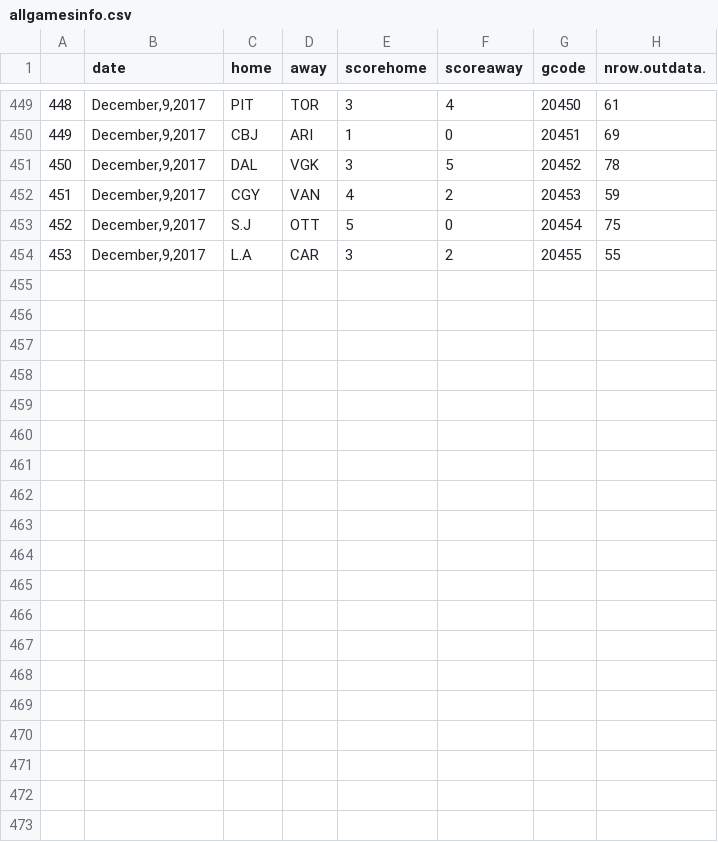
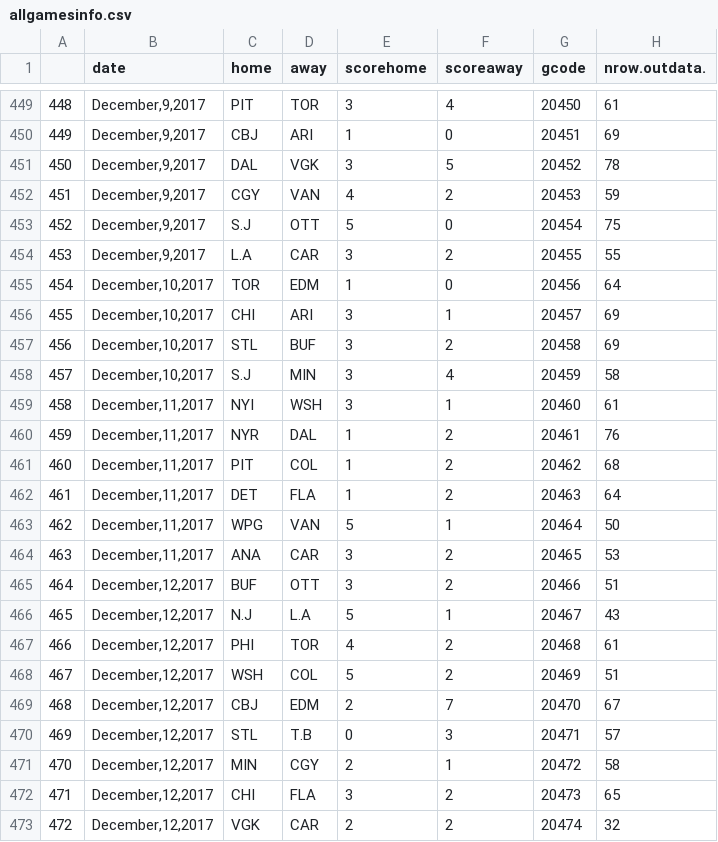
Before and after one commit to Mbrownshoes/shotdiff, a CSV file: allgamesinfo.csv, drawn as a sheet; only a part is shown, gaps mark what is left out; the diff names each change by its address in the sheet, - before the commit and + after, or states it on an @@ line.

Commit message:
new data

```diff
--- a/allgamesinfo.csv
+++ b/allgamesinfo.csv
+row 455: 454 | December,10,2017 | TOR | EDM | 1 | 0 | 20456 | 64
+row 456: 455 | December,10,2017 | CHI | ARI | 3 | 1 | 20457 | 69
+row 457: 456 | December,10,2017 | STL | BUF | 3 | 2 | 20458 | 69
+row 458: 457 | December,10,2017 | S.J | MIN | 3 | 4 | 20459 | 58
+row 459: 458 | December,11,2017 | NYI | WSH | 3 | 1 | 20460 | 61
+row 460: 459 | December,11,2017 | NYR | DAL | 1 | 2 | 20461 | 76
+row 461: 460 | December,11,2017 | PIT | COL | 1 | 2 | 20462 | 68
+row 462: 461 | December,11,2017 | DET | FLA | 1 | 2 | 20463 | 64
+row 463: 462 | December,11,2017 | WPG | VAN | 5 | 1 | 20464 | 50
+row 464: 463 | December,11,2017 | ANA | CAR | 3 | 2 | 20465 | 53
+row 465: 464 | December,12,2017 | BUF | OTT | 3 | 2 | 20466 | 51
+row 466: 465 | December,12,2017 | N.J | L.A | 5 | 1 | 20467 | 43
+row 467: 466 | December,12,2017 | PHI | TOR | 4 | 2 | 20468 | 61
+row 468: 467 | December,12,2017 | WSH | COL | 5 | 2 | 20469 | 51
+row 469: 468 | December,12,2017 | CBJ | EDM | 2 | 7 | 20470 | 67
+row 470: 469 | December,12,2017 | STL | T.B | 0 | 3 | 20471 | 57
+row 471: 470 | December,12,2017 | MIN | CGY | 2 | 1 | 20472 | 58
+row 472: 471 | December,12,2017 | CHI | FLA | 3 | 2 | 20473 | 65
+row 473: 472 | December,12,2017 | VGK | CAR | 2 | 2 | 20474 | 32
```
Also changed, not shown: 1 other file.
